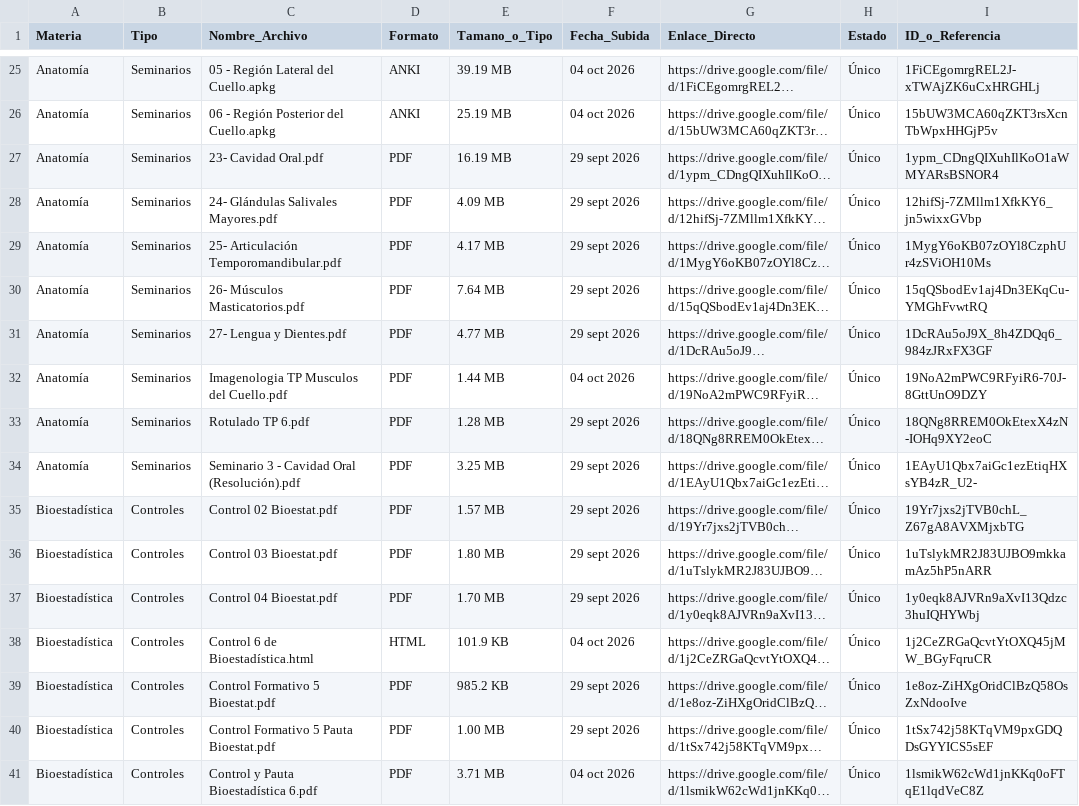
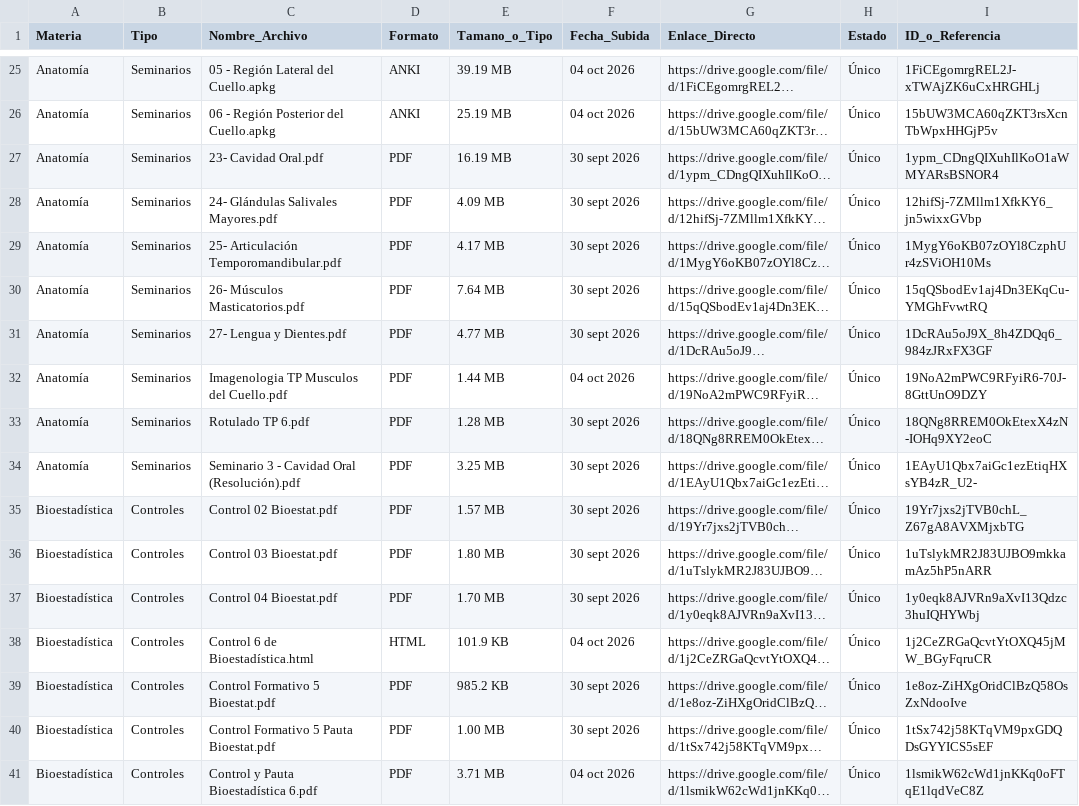
Before and after one commit to eduu37/golgi-bot, a CSV file: INDICE_BIBLIOTECA.csv, drawn as a sheet; only a part is shown, gaps mark what is left out; long unchanged cells end in …; the diff covers the shown part only; the diff names each change by its address in the sheet, - before the commit and + after, or states it on an @@ line.

```diff
--- a/INDICE_BIBLIOTECA.csv
+++ b/INDICE_BIBLIOTECA.csv
-F27:F31 (Fecha_Subida): 29 sept 2026
+F27:F31 (Fecha_Subida): 30 sept 2026
-F33:F37 (Fecha_Subida): 29 sept 2026
+F33:F37 (Fecha_Subida): 30 sept 2026
-F39:F40 (Fecha_Subida): 29 sept 2026
+F39:F40 (Fecha_Subida): 30 sept 2026
```
Also changed, not shown: 93 edited cells elsewhere in this file, 6 other files.
